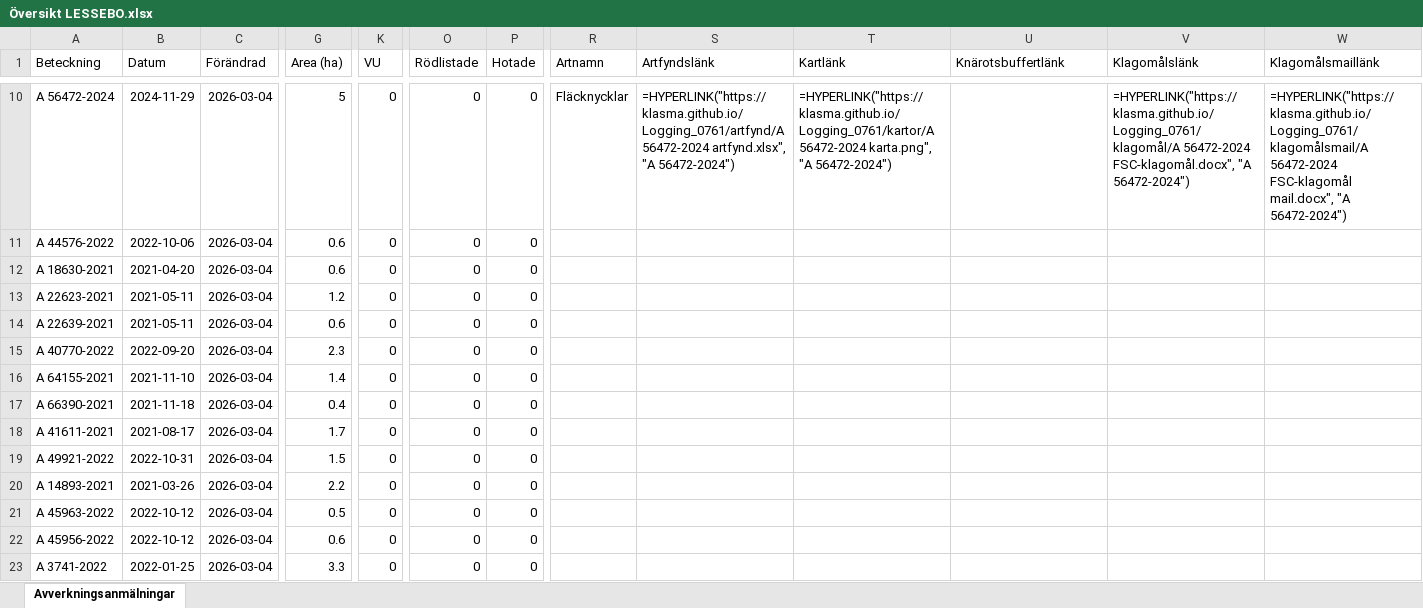
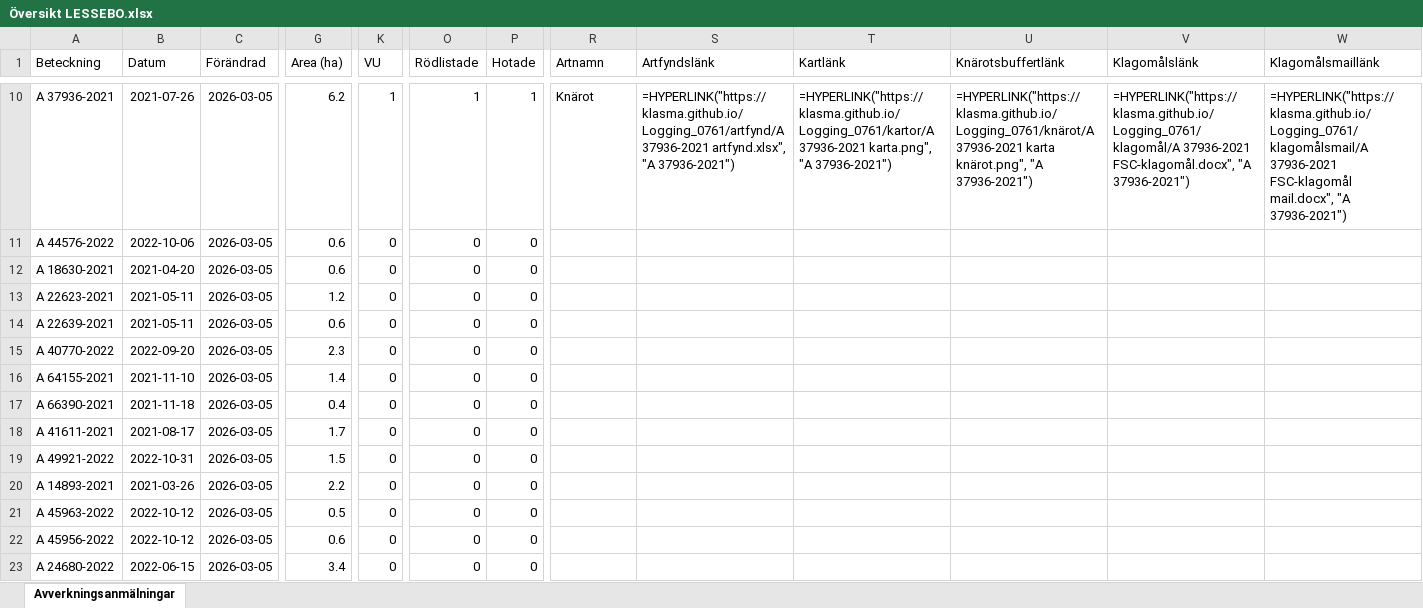
Before and after one commit to klasma/Logging_0761, an Excel workbook: Översikt LESSEBO.xlsx, sheet Avverkningsanmälningar, drawn as a sheet; only a part is shown, gaps mark what is left out; values as stored, in another font and other column widths than the file's, no borders; formulas without a stored value are shown as written; the diff covers the shown part only; the diff names each change by its address in the sheet, - before the commit and + after, or states it on an @@ line.

```diff
--- a/Översikt LESSEBO.xlsx (sheet Avverkningsanmälningar)
+++ b/Översikt LESSEBO.xlsx (sheet Avverkningsanmälningar)
-A10 (Beteckning): A 56472-2024
+A10 (Beteckning): A 37936-2021
-B10 (Datum): 2024-11-29
+B10 (Datum): 2021-07-26
-C10:C23 (Förändrad): 2026-03-04
+C10:C23 (Förändrad): 2026-03-05
-G10 (Area (ha)): 5
+G10 (Area (ha)): 6.2
-K10 (VU): 0
+K10 (VU): 1
-O10 (Rödlistade): 0
+O10 (Rödlistade): 1
-P10 (Hotade): 0
+P10 (Hotade): 1
-R10 (Artnamn): Fläcknycklar
+R10 (Artnamn): Knärot
-S10 (Artfyndslänk): =HYPERLINK("https://klasma.github.io/Logging_0761/artfynd/A 56472-2024 artfynd.xlsx", "A 56472-2024")
+S10 (Artfyndslänk): =HYPERLINK("https://klasma.github.io/Logging_0761/artfynd/A 37936-2021 artfynd.xlsx", "A 37936-2021")
-T10 (Kartlänk): =HYPERLINK("https://klasma.github.io/Logging_0761/kartor/A 56472-2024 karta.png", "A 56472-2024")
+T10 (Kartlänk): =HYPERLINK("https://klasma.github.io/Logging_0761/kartor/A 37936-2021 karta.png", "A 37936-2021")
-U10 (Knärotsbuffertlänk): (empty)
+U10 (Knärotsbuffertlänk): =HYPERLINK("https://klasma.github.io/Logging_0761/knärot/A 37936-2021 karta knärot.png", "A 37936-2021")
-V10 (Klagomålslänk): =HYPERLINK("https://klasma.github.io/Logging_0761/klagomål/A 56472-2024 FSC-klagomål.docx", "A 56472-2024")
+V10 (Klagomålslänk): =HYPERLINK("https://klasma.github.io/Logging_0761/klagomål/A 37936-2021 FSC-klagomål.docx", "A 37936-2021")
-W10 (Klagomålsmaillänk): =HYPERLINK("https://klasma.github.io/Logging_0761/klagomålsmail/A 56472-2024 FSC-klagomål mail.docx", "A 56472-2024")
+W10 (Klagomålsmaillänk): =HYPERLINK("https://klasma.github.io/Logging_0761/klagomålsmail/A 37936-2021 FSC-klagomål mail.docx", "A 37936-2021")
-A23 (Beteckning): A 3741-2022
+A23 (Beteckning): A 24680-2022
-B23 (Datum): 2022-01-25
+B23 (Datum): 2022-06-15
-G23 (Area (ha)): 3.3
+G23 (Area (ha)): 3.4
```
Also changed, not shown: 1170 edited cells elsewhere in this sheet, artfynd/A 12378-2022 artfynd.xlsx, artfynd/A 18959-2021 artfynd.xlsx, 49 other files.
